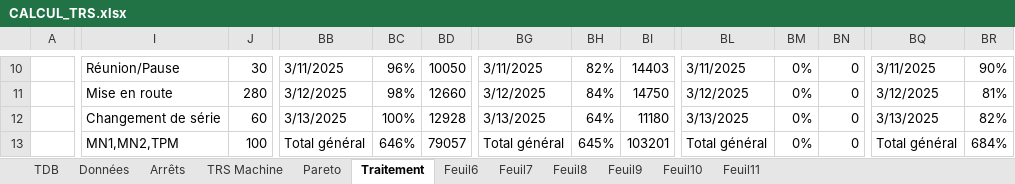
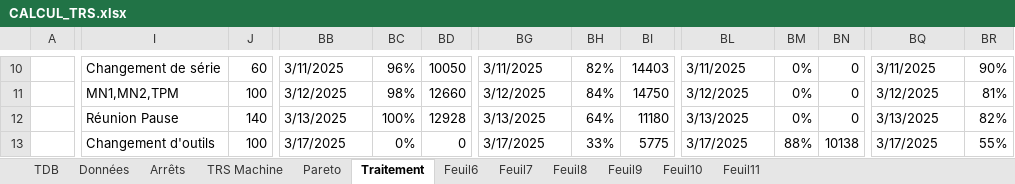
Before and after one commit to MES-DASH-B/TRS_app, an Excel workbook: CALCUL_TRS.xlsx, sheet Traitement, drawn as a sheet; only a part is shown, gaps mark what is left out; values as stored, in another font and other column widths than the file's, no borders; charts and pictures not drawn; the diff covers the shown part only; the diff names each change by its address in the sheet, - before the commit and + after, or states it on an @@ line.

```diff
--- a/CALCUL_TRS.xlsx (sheet Traitement)
+++ b/CALCUL_TRS.xlsx (sheet Traitement)
-I10: Réunion/Pause
+I10: Changement de série
-J10: 30
+J10: 60
-I11: Mise en route
+I11: MN1,MN2,TPM
-J11: 280
+J11: 100
-I12: Changement de série
+I12: Réunion Pause
-J12: 60
+J12: 140
-I13: MN1,MN2,TPM
+I13: Changement d'outils
-BB13: Total général
+BB13: 3/17/2025
-BC13: 646%
+BC13: 0%
-BD13: 79057
+BD13: 0
-BG13: Total général
+BG13: 3/17/2025
-BH13: 645%
+BH13: 33%
-BI13: 103201
+BI13: 5775
-BL13: Total général
+BL13: 3/17/2025
-BM13: 0%
+BM13: 88%
-BN13: 0
+BN13: 10138
-BQ13: Total général
+BQ13: 3/17/2025
-BR13: 684%
+BR13: 55%
```
Also changed, not shown: 2 added rows, 1 removed row and 51 edited cells elsewhere in this sheet, sheet Données, sheet Arrêts, sheet TRS Machine, sheet Pareto, charts or pictures, 1 other file.
